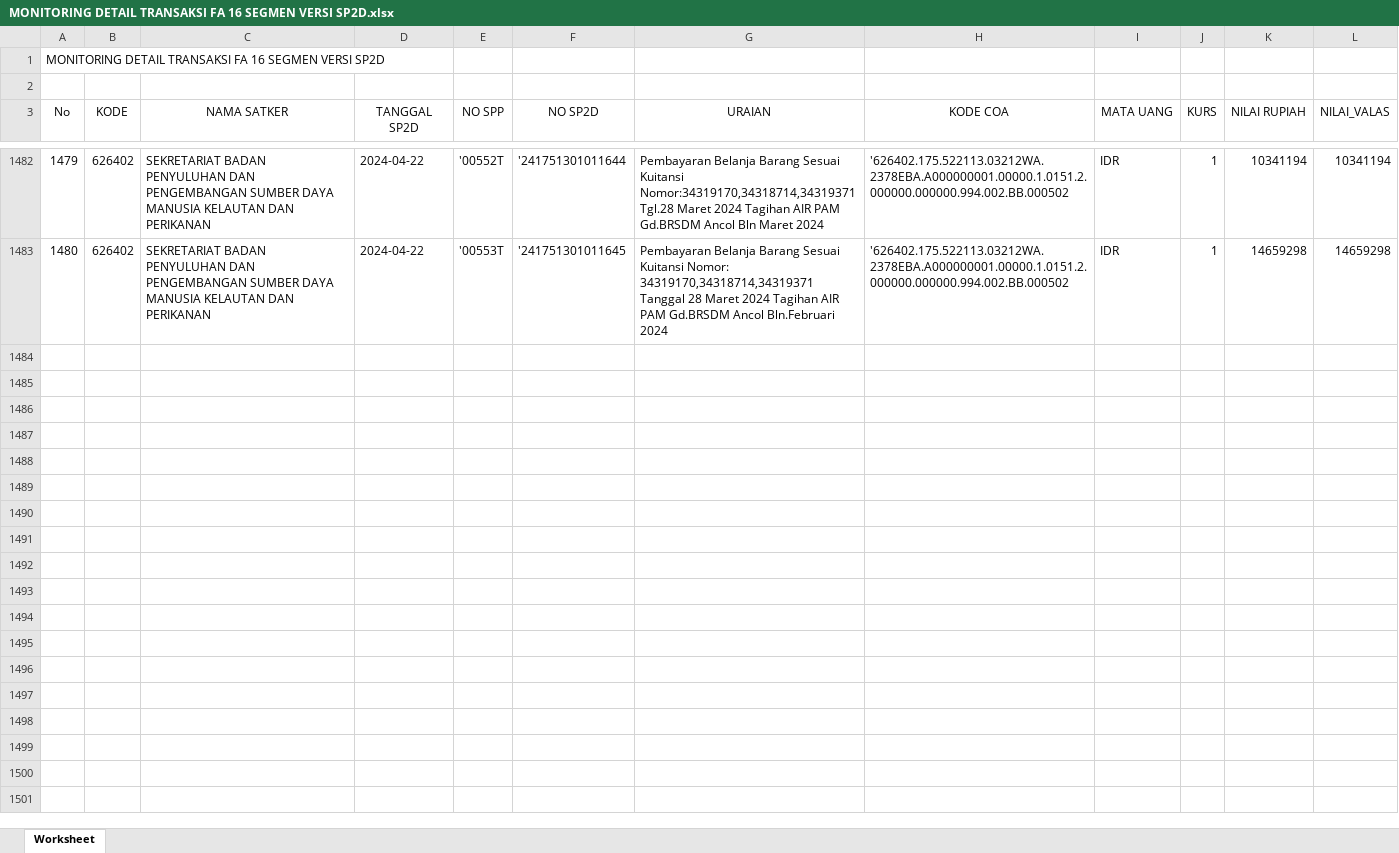
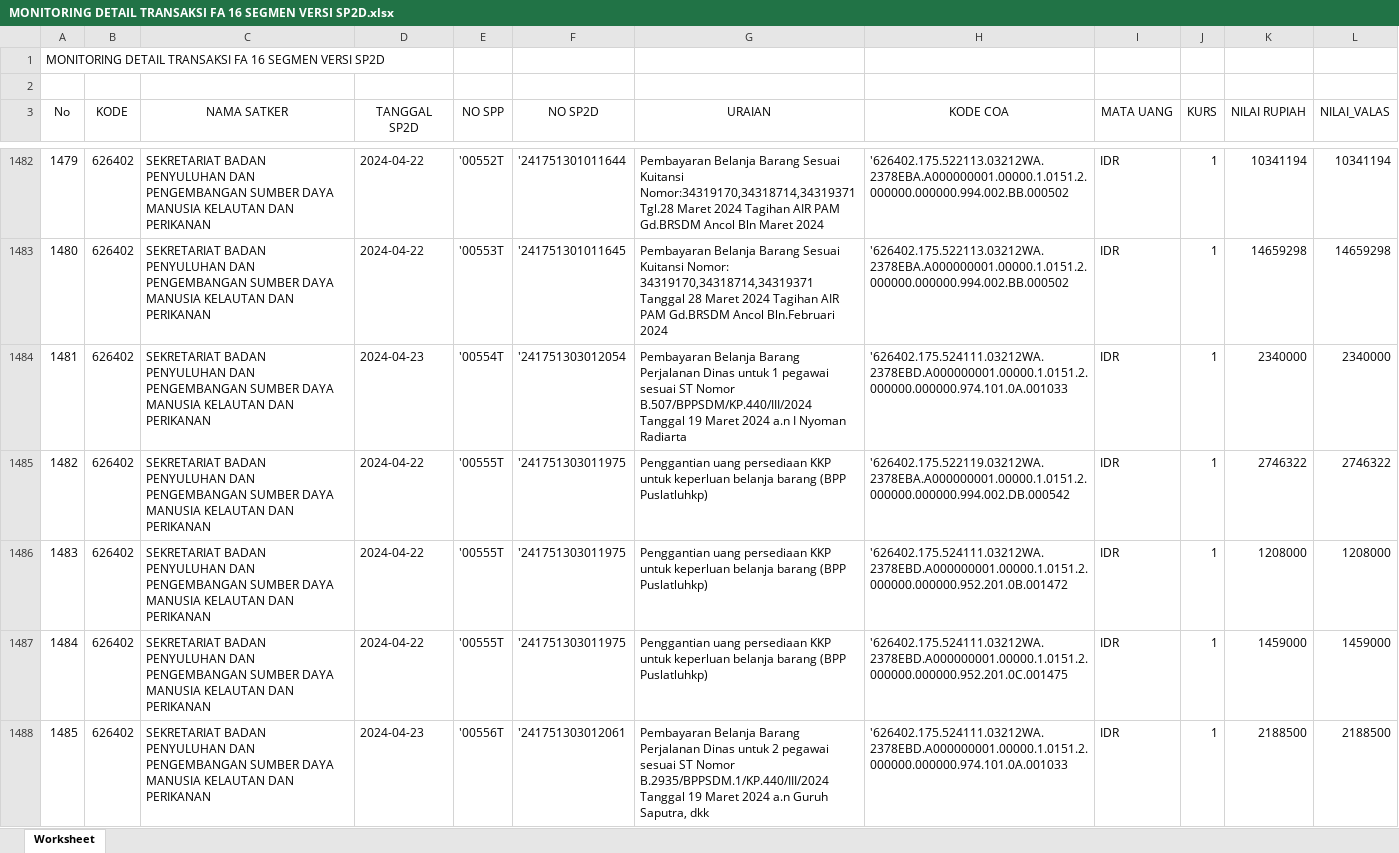
Before and after one commit to edimistiono/TA.2024, an Excel workbook: Database/MONITORING DETAIL TRANSAKSI FA 16 SEGMEN VERSI SP2D.xlsx, sheet Worksheet, drawn as a sheet; only a part is shown, gaps mark what is left out; values as stored, in another font and other column widths than the file's, no borders; the diff covers the shown part only; the diff names each change by its address in the sheet, - before the commit and + after, or states it on an @@ line.

```diff
--- a/Database/MONITORING DETAIL TRANSAKSI FA 16 SEGMEN VERSI SP2D.xlsx (sheet Worksheet)
+++ b/Database/MONITORING DETAIL TRANSAKSI FA 16 SEGMEN VERSI SP2D.xlsx (sheet Worksheet)
+row 1484: 1481 | 626402 | SEKRETARIAT BADAN PENYULUHAN DAN PENGEMBANGAN SUMBER DAYA MANUSIA KELAUTAN DAN PERIKANAN | 2024-04-23 | '00554T | '241751303012054 | Pembayaran Belanja Barang Perjalanan Dinas untuk 1 pegawai sesuai ST Nomor B.507/BPPSDM/KP.440/III/2024 Tanggal 19 Maret 2024 a.n I Nyoman Radiarta | '626402.175.524111.03212WA.2378EBD.A000000001.00000.1.0151.2.000000.000000.974.101.0A.001033 | IDR | 1 | 2340000 | 2340000
+row 1485: 1482 | 626402 | SEKRETARIAT BADAN PENYULUHAN DAN PENGEMBANGAN SUMBER DAYA MANUSIA KELAUTAN DAN PERIKANAN | 2024-04-22 | '00555T | '241751303011975 | Penggantian uang persediaan KKP untuk keperluan belanja barang (BPP Puslatluhkp) | '626402.175.522119.03212WA.2378EBA.A000000001.00000.1.0151.2.000000.000000.994.002.DB.000542 | IDR | 1 | 2746322 | 2746322
+row 1486: 1483 | 626402 | SEKRETARIAT BADAN PENYULUHAN DAN PENGEMBANGAN SUMBER DAYA MANUSIA KELAUTAN DAN PERIKANAN | 2024-04-22 | '00555T | '241751303011975 | Penggantian uang persediaan KKP untuk keperluan belanja barang (BPP Puslatluhkp) | '626402.175.524111.03212WA.2378EBD.A000000001.00000.1.0151.2.000000.000000.952.201.0B.001472 | IDR | 1 | 1208000 | 1208000
+row 1487: 1484 | 626402 | SEKRETARIAT BADAN PENYULUHAN DAN PENGEMBANGAN SUMBER DAYA MANUSIA KELAUTAN DAN PERIKANAN | 2024-04-22 | '00555T | '241751303011975 | Penggantian uang persediaan KKP untuk keperluan belanja barang (BPP Puslatluhkp) | '626402.175.524111.03212WA.2378EBD.A000000001.00000.1.0151.2.000000.000000.952.201.0C.001475 | IDR | 1 | 1459000 | 1459000
+row 1488: 1485 | 626402 | SEKRETARIAT BADAN PENYULUHAN DAN PENGEMBANGAN SUMBER DAYA MANUSIA KELAUTAN DAN PERIKANAN | 2024-04-23 | '00556T | '241751303012061 | Pembayaran Belanja Barang Perjalanan Dinas untuk 2 pegawai sesuai ST Nomor B.2935/BPPSDM.1/KP.440/III/2024 Tanggal 19 Maret 2024 a.n Guruh Saputra, dkk | '626402.175.524111.03212WA.2378EBD.A000000001.00000.1.0151.2.000000.000000.974.101.0A.001033 | IDR | 1 | 2188500 | 2188500
```
Also changed, not shown: 27 added rows elsewhere in this sheet, Database/Akrual.xlsx, Database/SP2D.xlsx, 1 other file.
